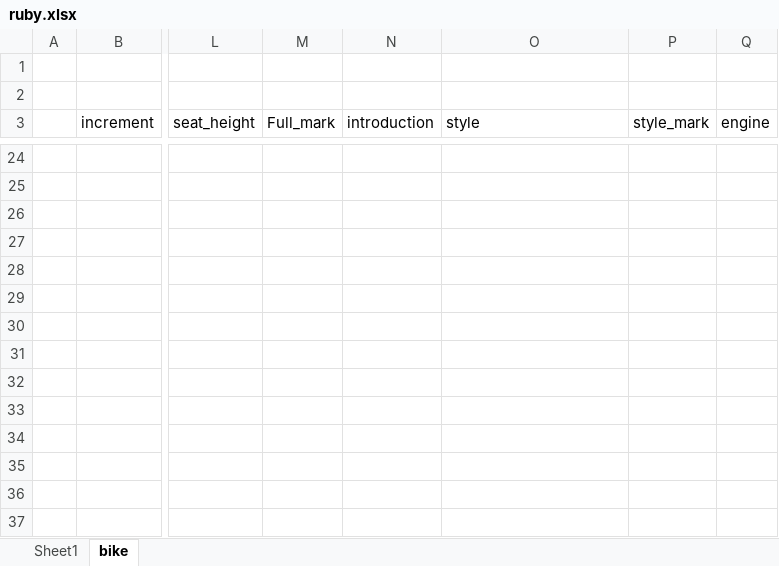
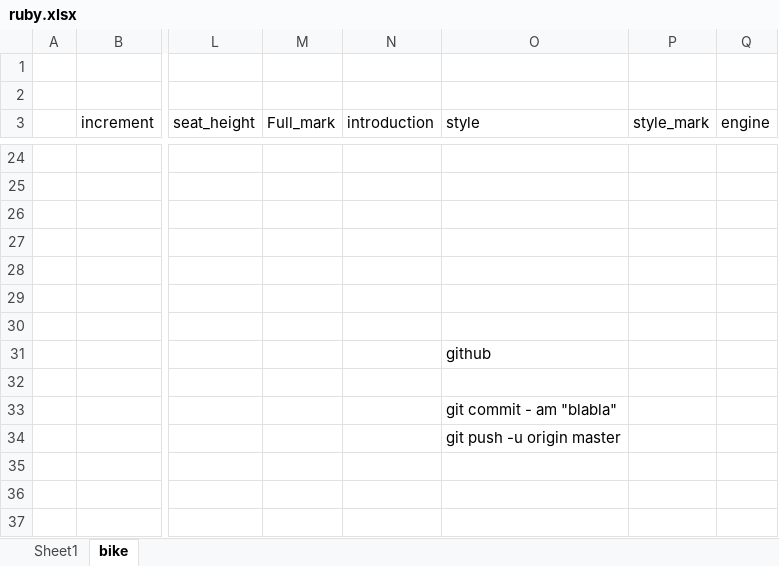
Before and after one commit to MaverickO-O/full_throttle, an Excel workbook: ruby.xlsx, sheet bike, drawn as a sheet; only a part is shown, gaps mark what is left out; values as stored, in another font and other column widths than the file's, no borders; charts and pictures not drawn; the diff names each change by its address in the sheet, - before the commit and + after, or states it on an @@ line.

Commit message:
update comment xls

```diff
--- a/ruby.xlsx (sheet bike)
+++ b/ruby.xlsx (sheet bike)
-O31 (style): (empty)
+O31 (style): github
-O33 (style): (empty)
+O33 (style): git commit - am "blabla"
-O34 (style): (empty)
+O34 (style): git push -u origin master
```
